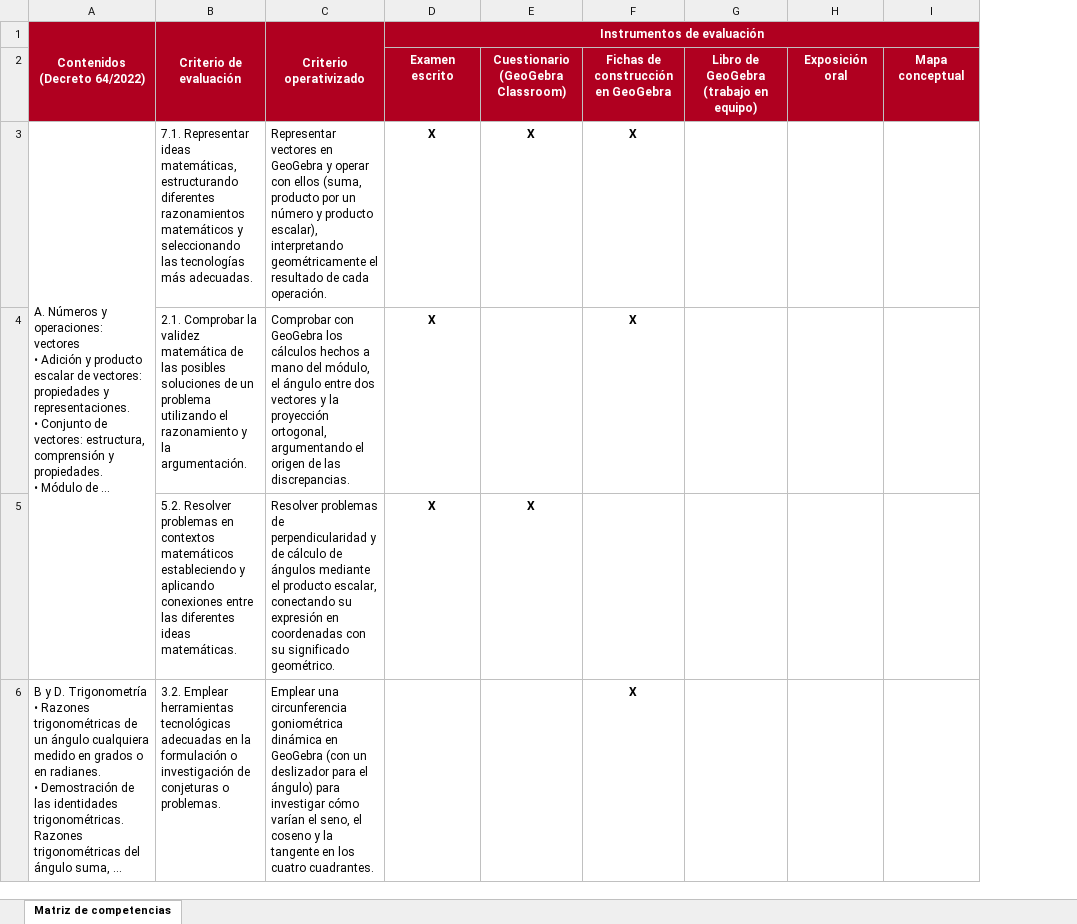
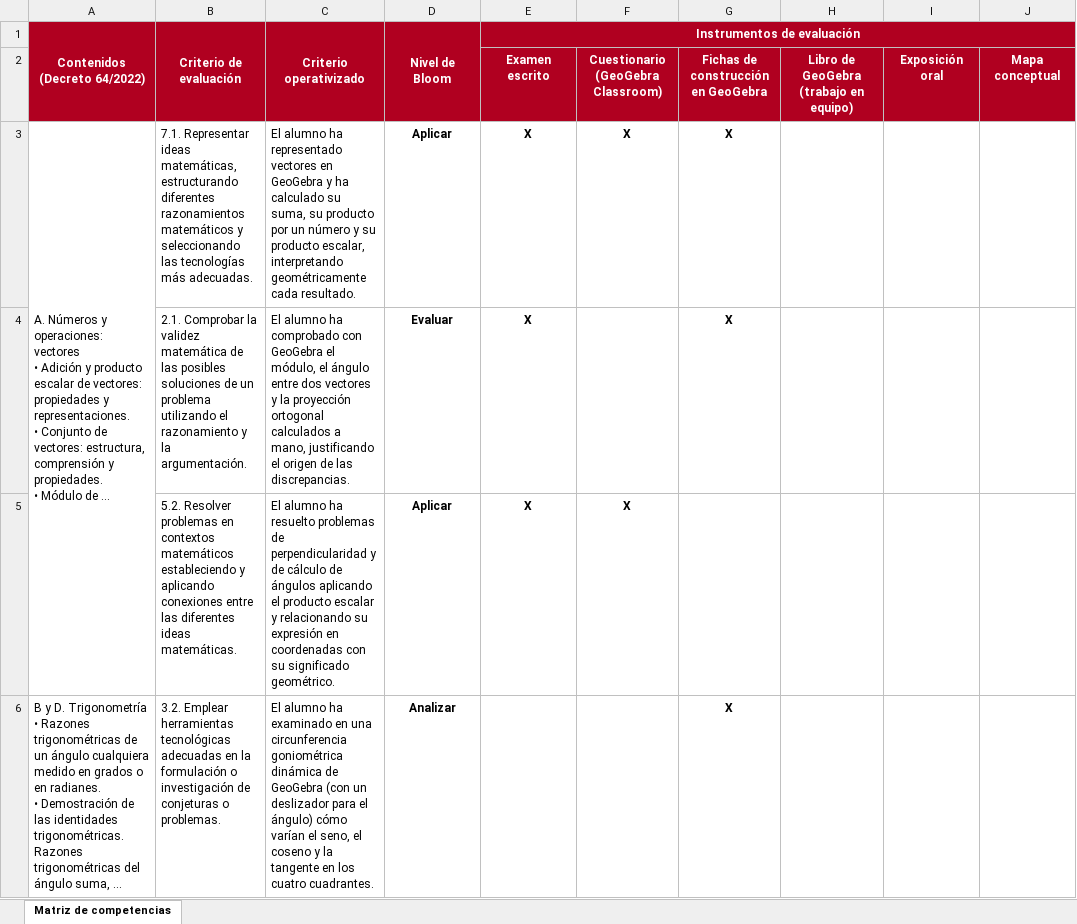
Before and after one commit to Javi5454/MAES-URJC, an Excel workbook: Diseño curricular de las matemáticas/Actividad 1/Matriz_competencias_DCM.xlsx, sheet Matriz de competencias, drawn as a sheet; only a part is shown; long unchanged cells end in …; values as stored, in another font and other column widths than the file's, no borders; the diff covers the shown part only; the diff names each change by its address in the sheet, - before the commit and + after, or states it on an @@ line.

Commit message:
[DCM] Añadido taxonomia de Bloom a la matriz

```diff
--- a/Diseño curricular de las matemáticas/Actividad 1/Matriz_competencias_DCM.xlsx (sheet Matriz de competencias)
+++ b/Diseño curricular de las matemáticas/Actividad 1/Matriz_competencias_DCM.xlsx (sheet Matriz de competencias)
+column D (Nivel de Bloom), rows 3-6: Aplicar | Evaluar | Aplicar | Analizar
-C3 (Criterio operativizado): Representar vectores en GeoGebra y operar con ellos (suma, producto por un número y producto escalar), interpretando geométricamente el resultado de cada operación.
+C3 (Criterio operativizado): El alumno ha representado vectores en GeoGebra y ha calculado su suma, su producto por un número y su producto escalar, interpretando geométricamente cada resultado.
-C4 (Criterio operativizado): Comprobar con GeoGebra los cálculos hechos a mano del módulo, el ángulo entre dos vectores y la proyección ortogonal, argumentando el origen…
+C4 (Criterio operativizado): El alumno ha comprobado con GeoGebra el módulo, el ángulo entre dos vectores y la proyección ortogonal calculados a mano, justificando el origen…
-C5 (Criterio operativizado): Resolver problemas de perpendicularidad y de cálculo de ángulos mediante el producto escalar, conectando su expresión…
+C5 (Criterio operativizado): El alumno ha resuelto problemas de perpendicularidad y de cálculo de ángulos aplicando el producto escalar y relacionando su expresión…
-C6 (Criterio operativizado): Emplear una circunferencia goniométrica dinámica en GeoGebra (con un deslizador para el ángulo) para investigar cómo varían…
+C6 (Criterio operativizado): El alumno ha examinado en una circunferencia goniométrica dinámica de GeoGebra (con un deslizador para el ángulo) cómo varían…
```
Also changed, not shown: 15 edited cells elsewhere in this sheet, 6 other files.
